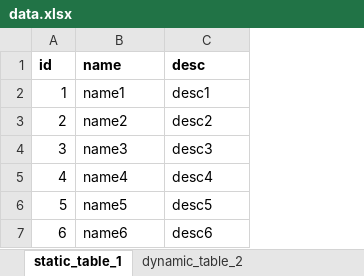
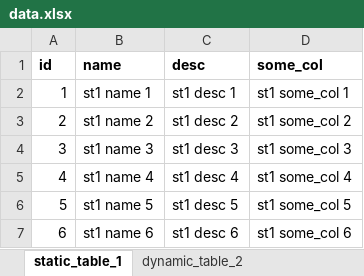
Before and after one commit to yeochinyi/kcaroo-web, an Excel workbook: data.xlsx, sheet static_table_1, drawn as a sheet; values as stored, in another font and other column widths than the file's, no borders; the diff names each change by its address in the sheet, - before the commit and + after, or states it on an @@ line.

```diff
--- a/data.xlsx (sheet static_table_1)
+++ b/data.xlsx (sheet static_table_1)
+column D (some_col), rows 2-7: st1 some_col 1 | st1 some_col 2 | st1 some_col 3 | st1 some_col 4 | st1 some_col 5 | st1 some_col 6
-B2 (name): name1
+B2 (name): st1 name 1
-C2 (desc): desc1
+C2 (desc): st1 desc 1
-B3 (name): name2
+B3 (name): st1 name 2
-C3 (desc): desc2
+C3 (desc): st1 desc 2
-B4 (name): name3
+B4 (name): st1 name 3
-C4 (desc): desc3
+C4 (desc): st1 desc 3
-B5 (name): name4
+B5 (name): st1 name 4
-C5 (desc): desc4
+C5 (desc): st1 desc 4
-B6 (name): name5
+B6 (name): st1 name 5
-C6 (desc): desc5
+C6 (desc): st1 desc 5
-B7 (name): name6
+B7 (name): st1 name 6
-C7 (desc): desc6
+C7 (desc): st1 desc 6
```
Also changed, not shown: sheet dynamic_table_2, 6 other files.
